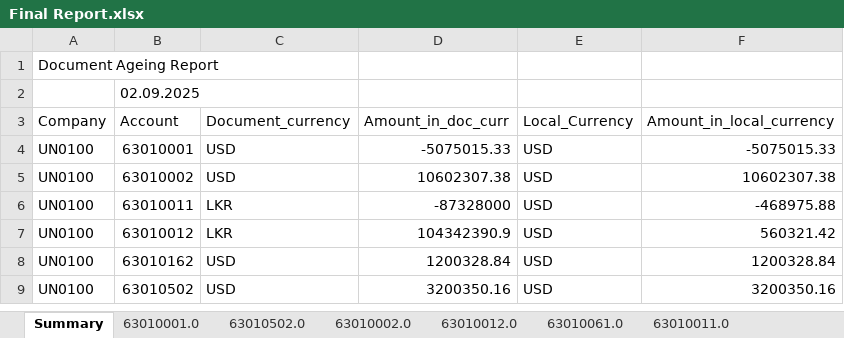
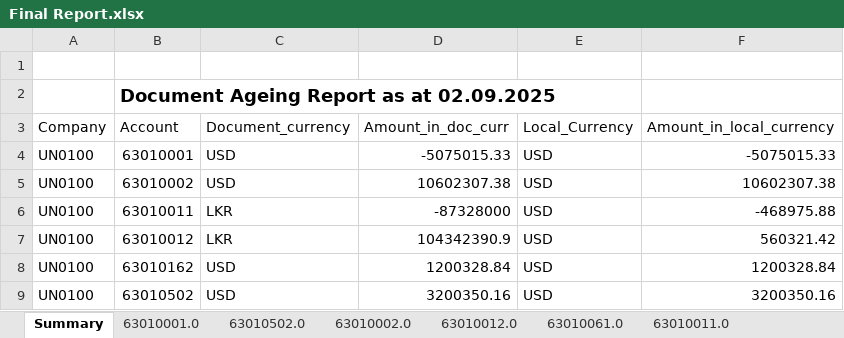
Before and after one commit to heshara2000/Document-Ageing-Report, an Excel workbook: Final Report.xlsx, sheet Summary, drawn as a sheet; only a part is shown; values as stored, in another font and other column widths than the file's, no borders; the diff names each change by its address in the sheet, - before the commit and + after, or states it on an @@ line.

Commit message:
shift the summary title to B2 vell

```diff
--- a/Final Report.xlsx (sheet Summary)
+++ b/Final Report.xlsx (sheet Summary)
-A1 (Company): Document Ageing Report
+A1 (Company): (empty)
-B2 (Account): 02.09.2025
+B2 (Account): Document Ageing Report as at 02.09.2025
-B2 bold: off
+B2 bold: on, text size: larger
```
Also changed, not shown: 2 other files.
